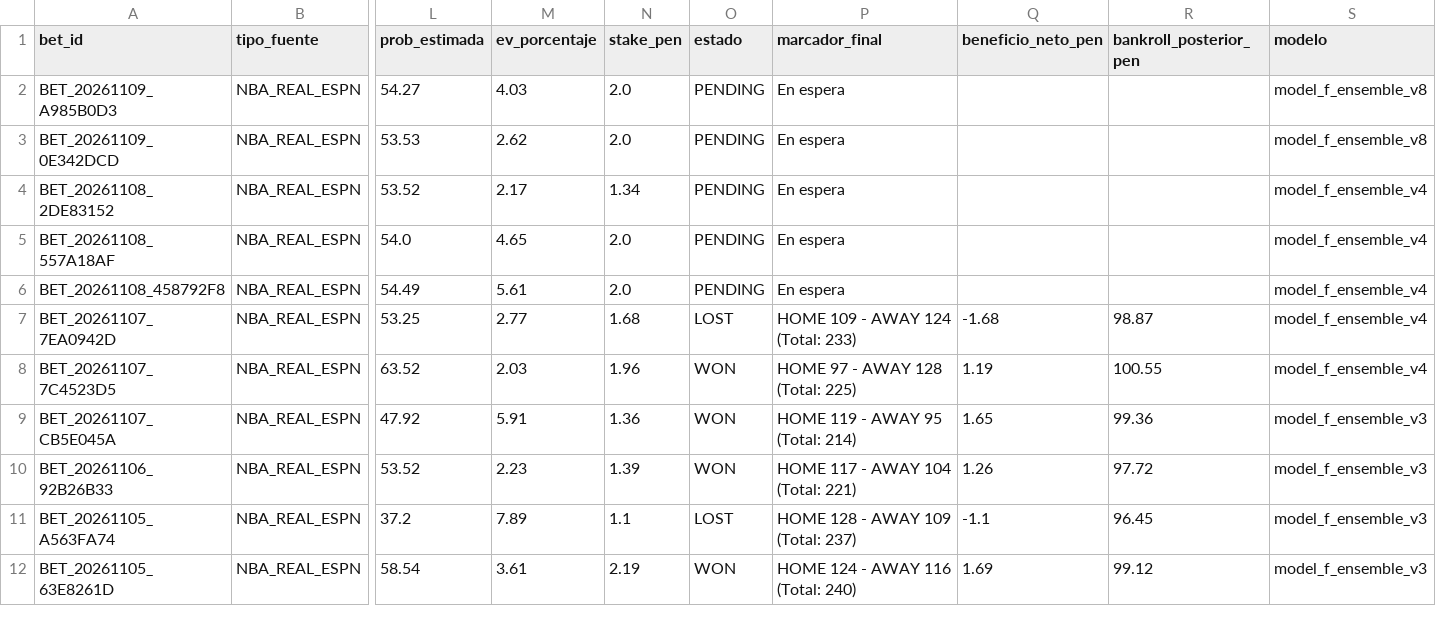
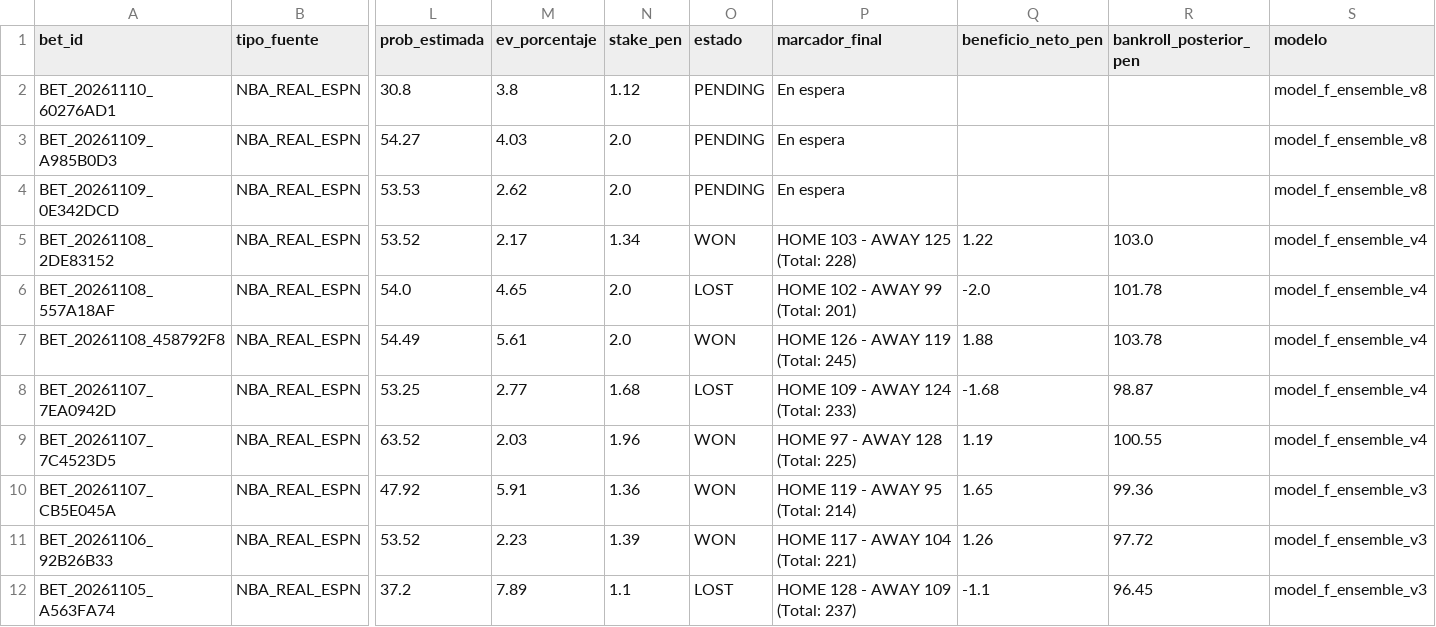
Before and after one commit to Drewks/nba-betting-intelligence, a CSV file: data/apuestas_historial.csv, drawn as a sheet; only a part is shown, gaps mark what is left out; the shorter side is filled out with more unchanged rows; addresses are those after the commit; rows hold the shown columns only; the diff names each change by its address in the sheet, - before the commit and + after, or states it on an @@ line.

Commit message:
feat(audit-v8): Dynamic ESPN roster synchronization, strict pre-tipoff scheduled validation gates, and test_42

```diff
--- a/data/apuestas_historial.csv
+++ b/data/apuestas_historial.csv
+row 2: BET_20261110_60276AD1 | NBA_REAL_ESPN | 30.8 | 3.8 | 1.12 | PENDING | En espera |  |  | model_f_ensemble_v8
-O5 (estado): PENDING
+O5 (estado): WON
-P5 (marcador_final): En espera
+P5 (marcador_final): HOME 103 - AWAY 125 (Total: 228)
-Q5 (beneficio_neto_pen): (empty)
+Q5 (beneficio_neto_pen): 1.22
-R5 (bankroll_posterior_pen): (empty)
+R5 (bankroll_posterior_pen): 103.0
-O6 (estado): PENDING
+O6 (estado): LOST
-P6 (marcador_final): En espera
+P6 (marcador_final): HOME 102 - AWAY 99 (Total: 201)
-Q6 (beneficio_neto_pen): (empty)
+Q6 (beneficio_neto_pen): -2.0
-R6 (bankroll_posterior_pen): (empty)
+R6 (bankroll_posterior_pen): 101.78
-O7 (estado): PENDING
+O7 (estado): WON
-P7 (marcador_final): En espera
+P7 (marcador_final): HOME 126 - AWAY 119 (Total: 245)
-Q7 (beneficio_neto_pen): (empty)
+Q7 (beneficio_neto_pen): 1.88
-R7 (bankroll_posterior_pen): (empty)
+R7 (bankroll_posterior_pen): 103.78
```
Also changed, not shown: 31 other files.
